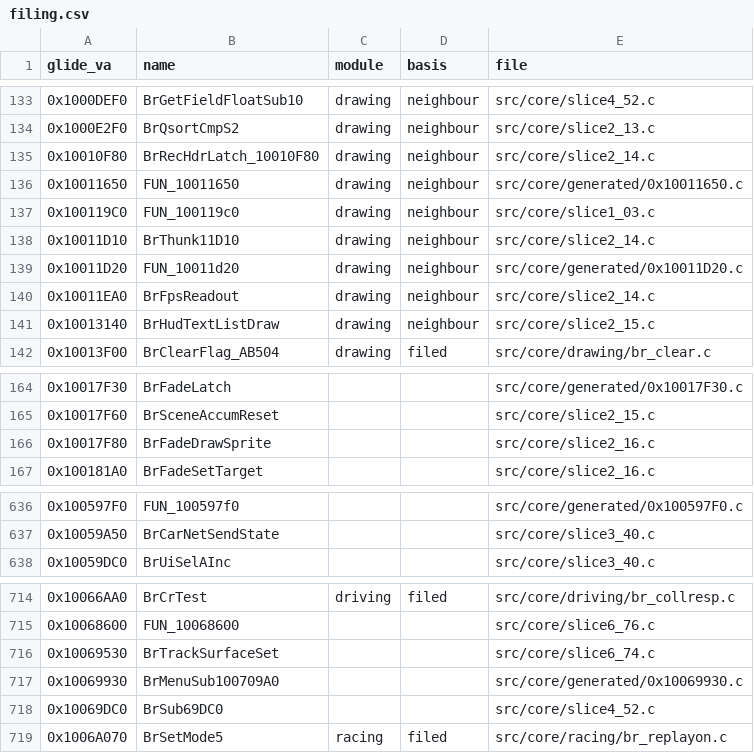
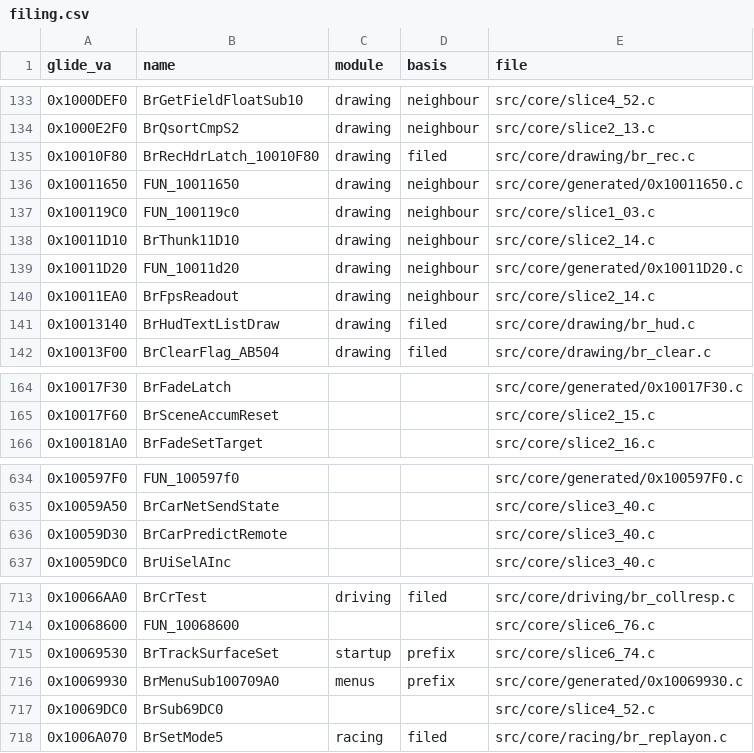
Before and after one commit to jeff-strutb/brally, a CSV file: config/filing.csv, drawn as a sheet; only a part is shown, gaps mark what is left out; the diff covers the shown part only.

```diff
--- a/config/filing.csv
+++ b/config/filing.csv
@@ -134,3 +134,3 @@ glide_va,name,module,basis,file
 0x1000E2F0,BrQsortCmpS2,drawing,neighbour,src/core/slice2_13.c
-0x10010F80,BrRecHdrLatch_10010F80,drawing,neighbour,src/core/slice2_14.c
+0x10010F80,BrRecHdrLatch_10010F80,drawing,filed,src/core/drawing/br_rec.c
 0x10011650,FUN_10011650,drawing,neighbour,src/core/generated/0x10011650.c
@@ -140,3 +140,3 @@ glide_va,name,module,basis,file
 0x10011EA0,BrFpsReadout,drawing,neighbour,src/core/slice2_14.c
-0x10013140,BrHudTextListDraw,drawing,neighbour,src/core/slice2_15.c
+0x10013140,BrHudTextListDraw,drawing,filed,src/core/drawing/br_hud.c
 0x10013F00,BrClearFlag_AB504,drawing,filed,src/core/drawing/br_clear.c
@@ -165,3 +165,2 @@ glide_va,name,module,basis,file
 0x10017F60,BrSceneAccumReset,,,src/core/slice2_15.c
-0x10017F80,BrFadeDrawSprite,,,src/core/slice2_16.c
 0x100181A0,BrFadeSetTarget,,,src/core/slice2_16.c
@@ -637,2 +635,3 @@ glide_va,name,module,basis,file
 0x10059A50,BrCarNetSendState,,,src/core/slice3_40.c
+0x10059D30,BrCarPredictRemote,,,src/core/slice3_40.c
 0x10059DC0,BrUiSelAInc,,,src/core/slice3_40.c
@@ -715,4 +714,4 @@ glide_va,name,module,basis,file
 0x10068600,FUN_10068600,,,src/core/slice6_76.c
-0x10069530,BrTrackSurfaceSet,,,src/core/slice6_74.c
-0x10069930,BrMenuSub100709A0,,,src/core/generated/0x10069930.c
+0x10069530,BrTrackSurfaceSet,startup,prefix,src/core/slice6_74.c
+0x10069930,BrMenuSub100709A0,menus,prefix,src/core/generated/0x10069930.c
 0x10069DC0,BrSub69DC0,,,src/core/slice4_52.c
```
Also changed, not shown: 1 removed row and 66 edited cells elsewhere in this file, 1 other file.
